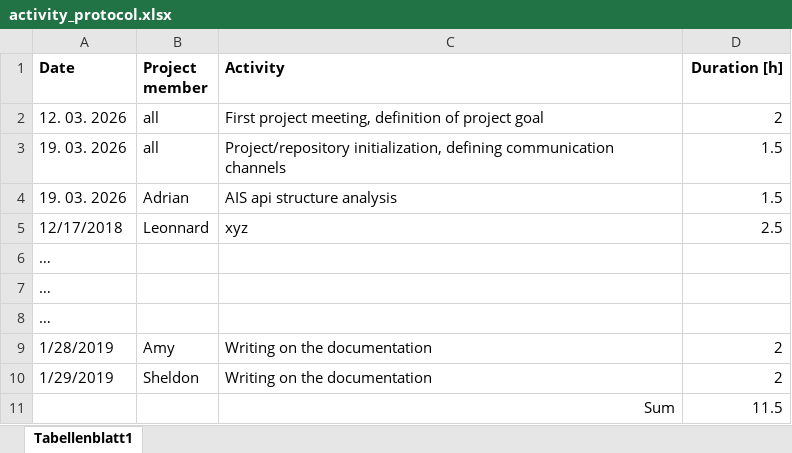
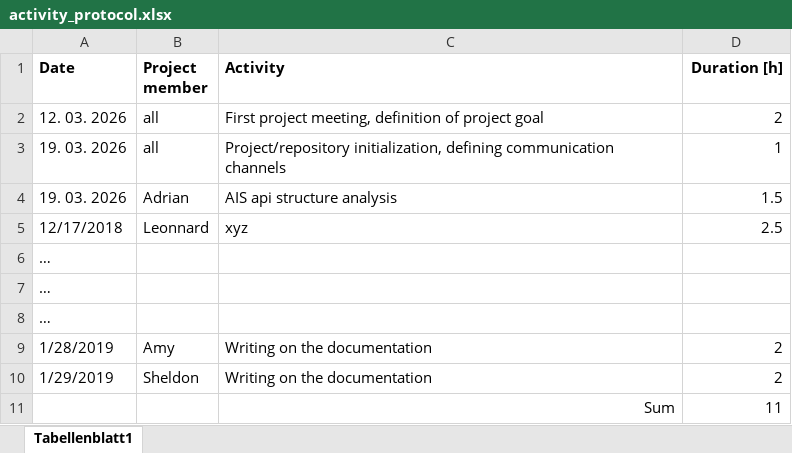
Before and after one commit to aptGetAdrian/dark_vessel_detection_app, an Excel workbook: activity_protocol.xlsx, sheet Tabellenblatt1, drawn as a sheet; values as stored, in another font and other column widths than the file's, no borders; the diff names each change by its address in the sheet, - before the commit and + after, or states it on an @@ line.

```diff
--- a/activity_protocol.xlsx (sheet Tabellenblatt1)
+++ b/activity_protocol.xlsx (sheet Tabellenblatt1)
-D3 (Duration [h]): 1.5
+D3 (Duration [h]): 1
-D11 (Duration [h]): 11.5
+D11 (Duration [h]): 11
```
Also changed, not shown: 2 other files.
